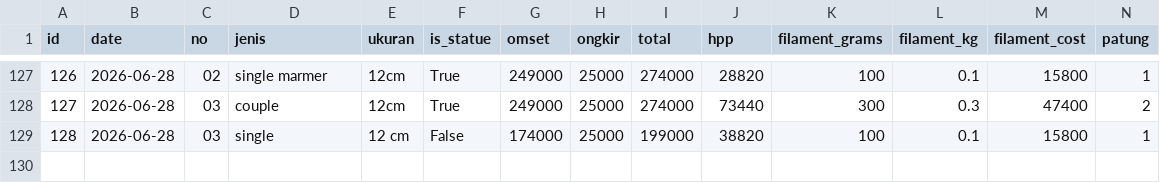
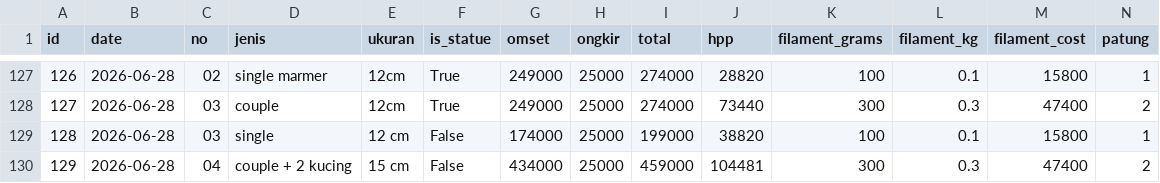
Before and after one commit to kedebuk/tinybestie-profit-dashboard, a CSV file: orders.csv, drawn as a sheet; only a part is shown, gaps mark what is left out; rows hold the shown columns only; the diff names each change by its address in the sheet, - before the commit and + after, or states it on an @@ line.

```diff
--- a/orders.csv
+++ b/orders.csv
+row 130: 129 | 2026-06-28 | 04 | couple + 2 kucing | 15 cm | False | 434000 | 25000 | 459000 | 104481 | 300 | 0.3 | 47400 | 2
```
Also changed, not shown: summary.csv, 2 other files.
